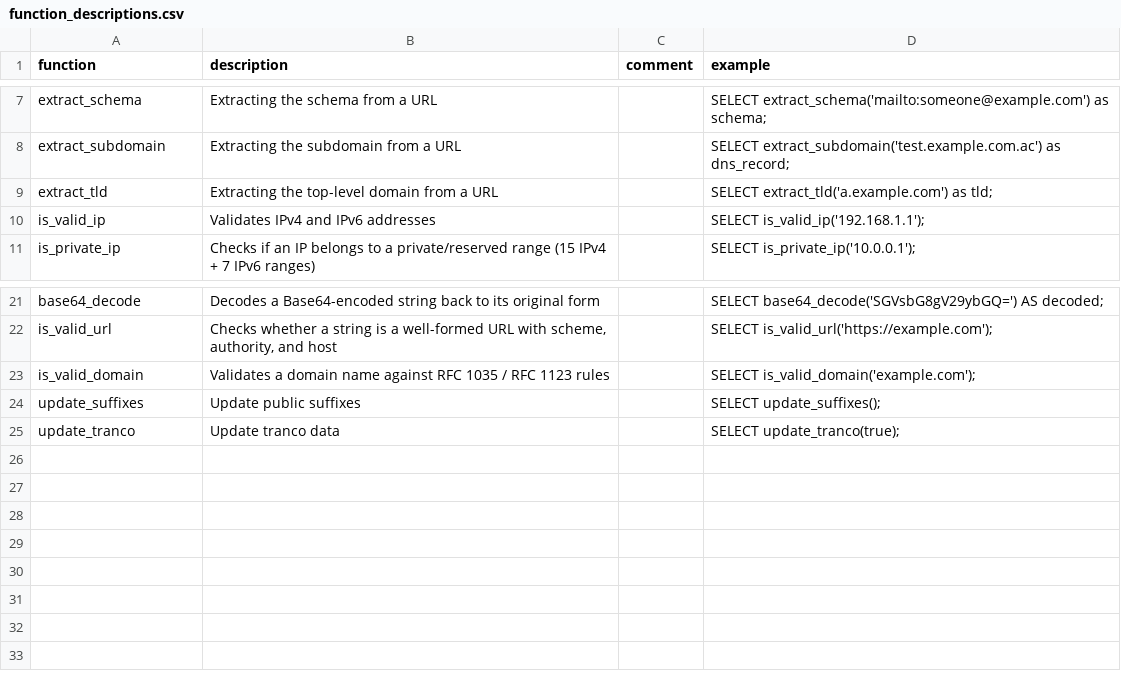
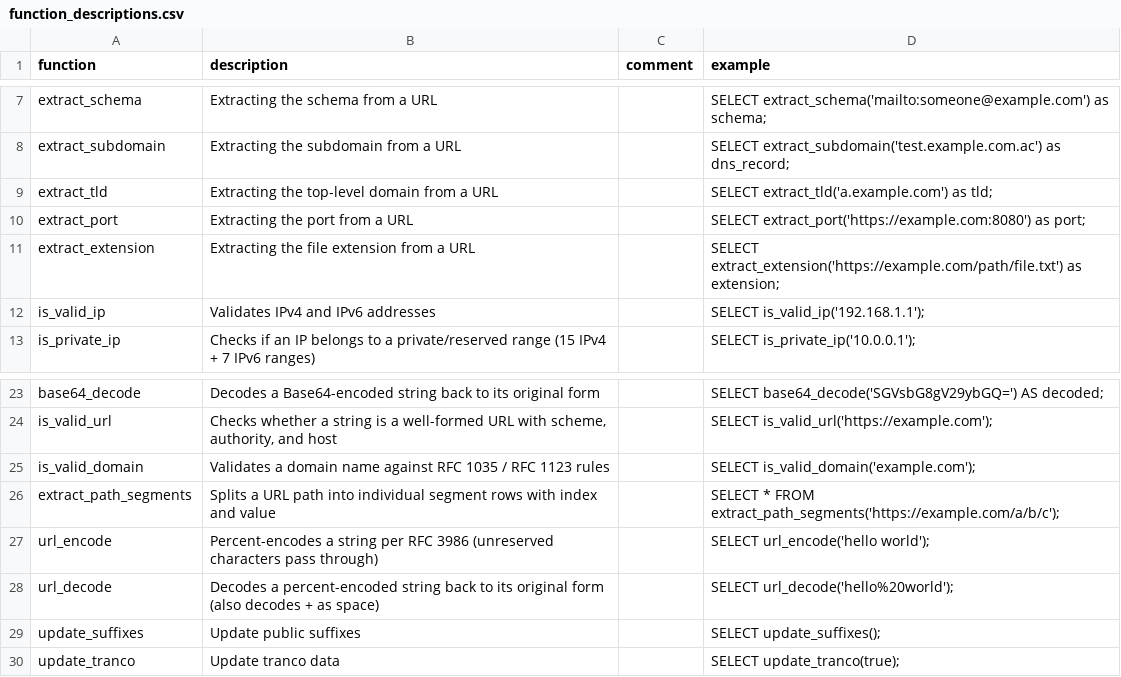
Before and after one commit to duckdb/community-extensions, a CSV file: extensions/netquack/docs/function_descriptions.csv, drawn as a sheet; only a part is shown, gaps mark what is left out.

Commit message:
Bump netquack to v1.11.0

```diff
--- a/extensions/netquack/docs/function_descriptions.csv
+++ b/extensions/netquack/docs/function_descriptions.csv
@@ -9,2 +9,4 @@ function,description,comment,example
 "extract_tld","Extracting the top-level domain from a URL","","SELECT extract_tld('a.example.com') as tld;"
+"extract_port","Extracting the port from a URL","","SELECT extract_port('https://example.com:8080') as port;"
+"extract_extension","Extracting the file extension from a URL","","SELECT extract_extension('https://example.com/path/file.txt') as extension;"
 "is_valid_ip","Validates IPv4 and IPv6 addresses","","SELECT is_valid_ip('192.168.1.1');"
@@ -23,2 +25,5 @@ function,description,comment,example
 "is_valid_domain","Validates a domain name against RFC 1035 / RFC 1123 rules","","SELECT is_valid_domain('example.com');"
+"extract_path_segments","Splits a URL path into individual segment rows with index and value","","SELECT * FROM extract_path_segments('https://example.com/a/b/c');"
+"url_encode","Percent-encodes a string per RFC 3986 (unreserved characters pass through)","","SELECT url_encode('hello world');"
+"url_decode","Decodes a percent-encoded string back to its original form (also decodes + as space)","","SELECT url_decode('hello%20world');"
 "update_suffixes","Update public suffixes","","SELECT update_suffixes();"
```
Also changed, not shown: 1 other file.
